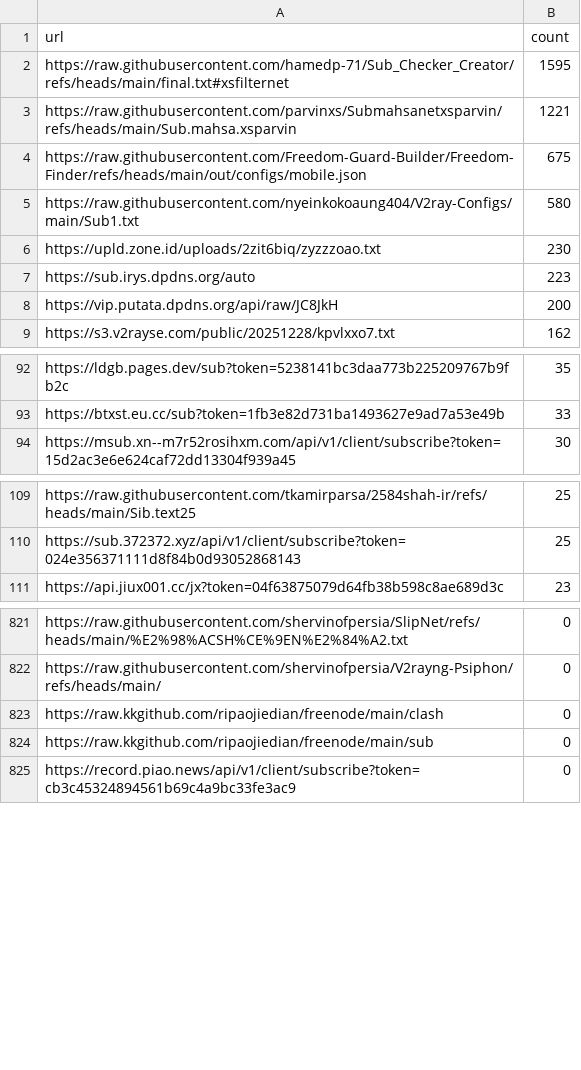
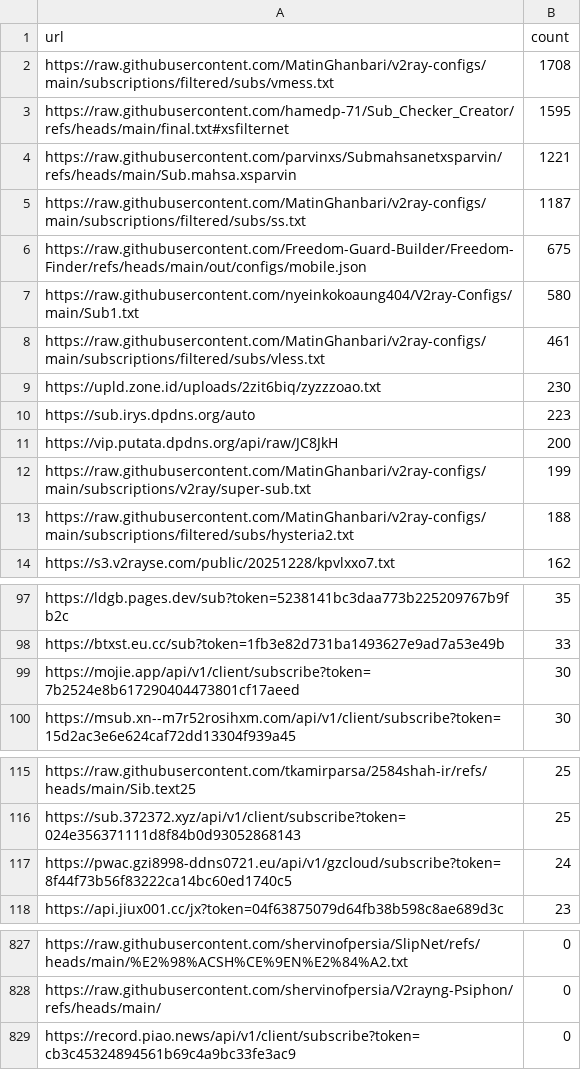
Before and after one commit to qjlxg/eastmoney, a CSV file: sub_stats.csv, drawn as a sheet; only a part is shown, gaps mark what is left out; the diff covers the shown part only.

```diff
--- a/sub_stats.csv
+++ b/sub_stats.csv
@@ -1,6 +1,9 @@
 url,count
+https://raw.githubusercontent.com/MatinGhanbari/v2ray-configs/main/subscriptions/filtered/subs/vmess.txt,1708
 https://raw.githubusercontent.com/hamedp-71/Sub_Checker_Creator/refs/heads/main/final.txt#xsfilternet,1595
 https://raw.githubusercontent.com/parvinxs/Submahsanetxsparvin/refs/heads/main/Sub.mahsa.xsparvin,1221
+https://raw.githubusercontent.com/MatinGhanbari/v2ray-configs/main/subscriptions/filtered/subs/ss.txt,1187
 https://raw.githubusercontent.com/Freedom-Guard-Builder/Freedom-Finder/refs/heads/main/out/configs/mobile.json,675
 https://raw.githubusercontent.com/nyeinkokoaung404/V2ray-Configs/main/Sub1.txt,580
+https://raw.githubusercontent.com/MatinGhanbari/v2ray-configs/main/subscriptions/filtered/subs/vless.txt,461
 https://upld.zone.id/uploads/2zit6biq/zyzzzoao.txt,230
@@ -8,2 +11,4 @@ https://sub.irys.dpdns.org/auto,223
 https://vip.putata.dpdns.org/api/raw/JC8JkH,200
+https://raw.githubusercontent.com/MatinGhanbari/v2ray-configs/main/subscriptions/v2ray/super-sub.txt,199
+https://raw.githubusercontent.com/MatinGhanbari/v2ray-configs/main/subscriptions/filtered/subs/hysteria2.txt,188
 https://s3.v2rayse.com/public/20251228/kpvlxxo7.txt,162
@@ -93,2 +98,3 @@ https://ldgb.pages.dev/sub?token=5238141bc3daa773b225209767b9fb2c,35
 https://btxst.eu.cc/sub?token=1fb3e82d731ba1493627e9ad7a53e49b,33
+https://mojie.app/api/v1/client/subscribe?token=7b2524e8b617290404473801cf17aeed,30
 https://msub.xn--m7r52rosihxm.com/api/v1/client/subscribe?token=15d2ac3e6e624caf72dd13304f939a45,30
@@ -110,2 +116,3 @@ https://raw.githubusercontent.com/tkamirparsa/2584shah-ir/refs/heads/main/Sib.te
 https://sub.372372.xyz/api/v1/client/subscribe?token=024e356371111d8f84b0d93052868143,25
+https://pwac.gzi8998-ddns0721.eu/api/v1/gzcloud/subscribe?token=8f44f73b56f83222ca14bc60ed1740c5,24
 https://api.jiux001.cc/jx?token=04f63875079d64fb38b598c8ae689d3c,23
@@ -822,4 +828,2 @@ https://raw.githubusercontent.com/shervinofpersia/SlipNet/refs/heads/main/%E2%98
 https://raw.githubusercontent.com/shervinofpersia/V2rayng-Psiphon/refs/heads/main/,0
-https://raw.kkgithub.com/ripaojiedian/freenode/main/clash,0
-https://raw.kkgithub.com/ripaojiedian/freenode/main/sub,0
 https://record.piao.news/api/v1/client/subscribe?token=cb3c45324894561b69c4a9bc33fe3ac9,0
```
Also changed, not shown: 1 added row and 2 removed rows elsewhere in this file, 1 other file.
